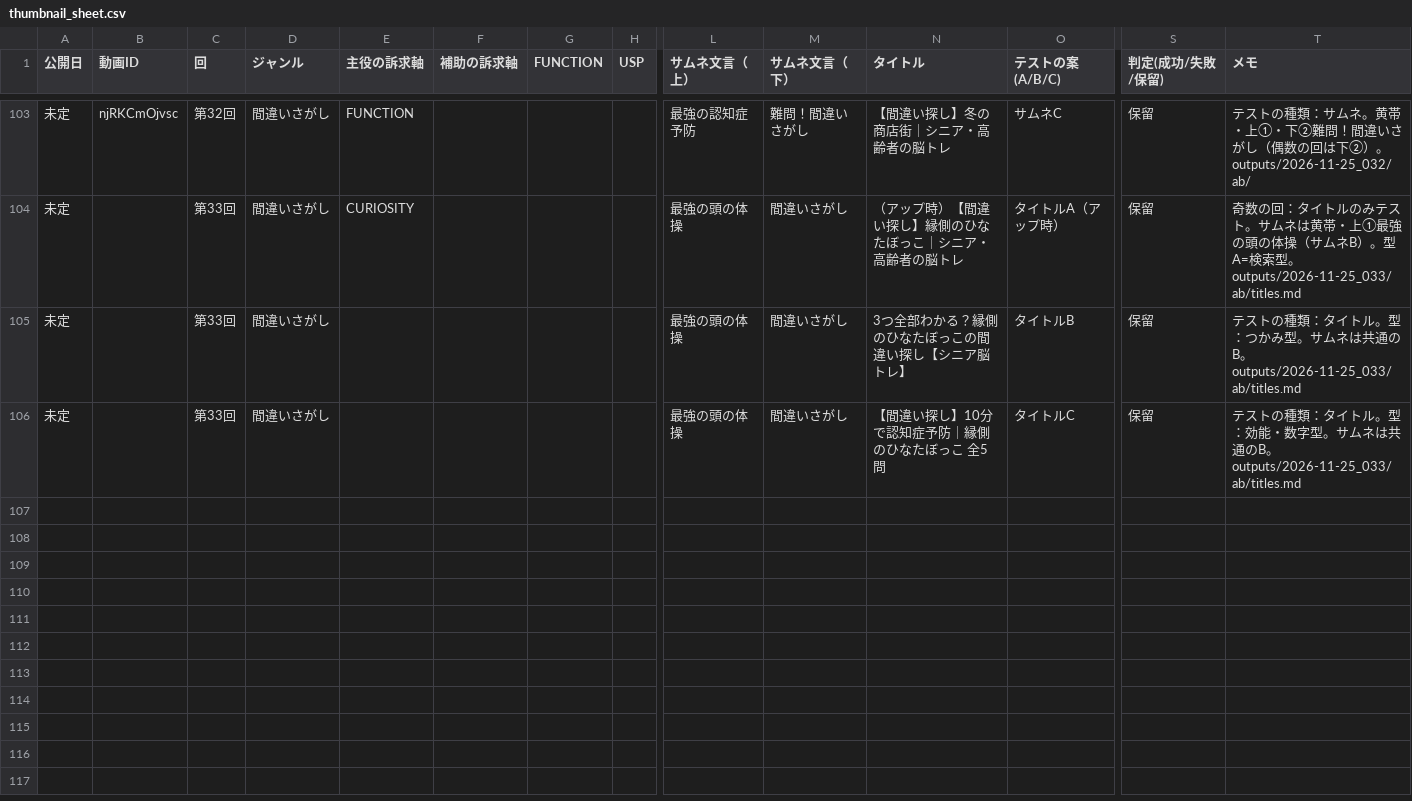
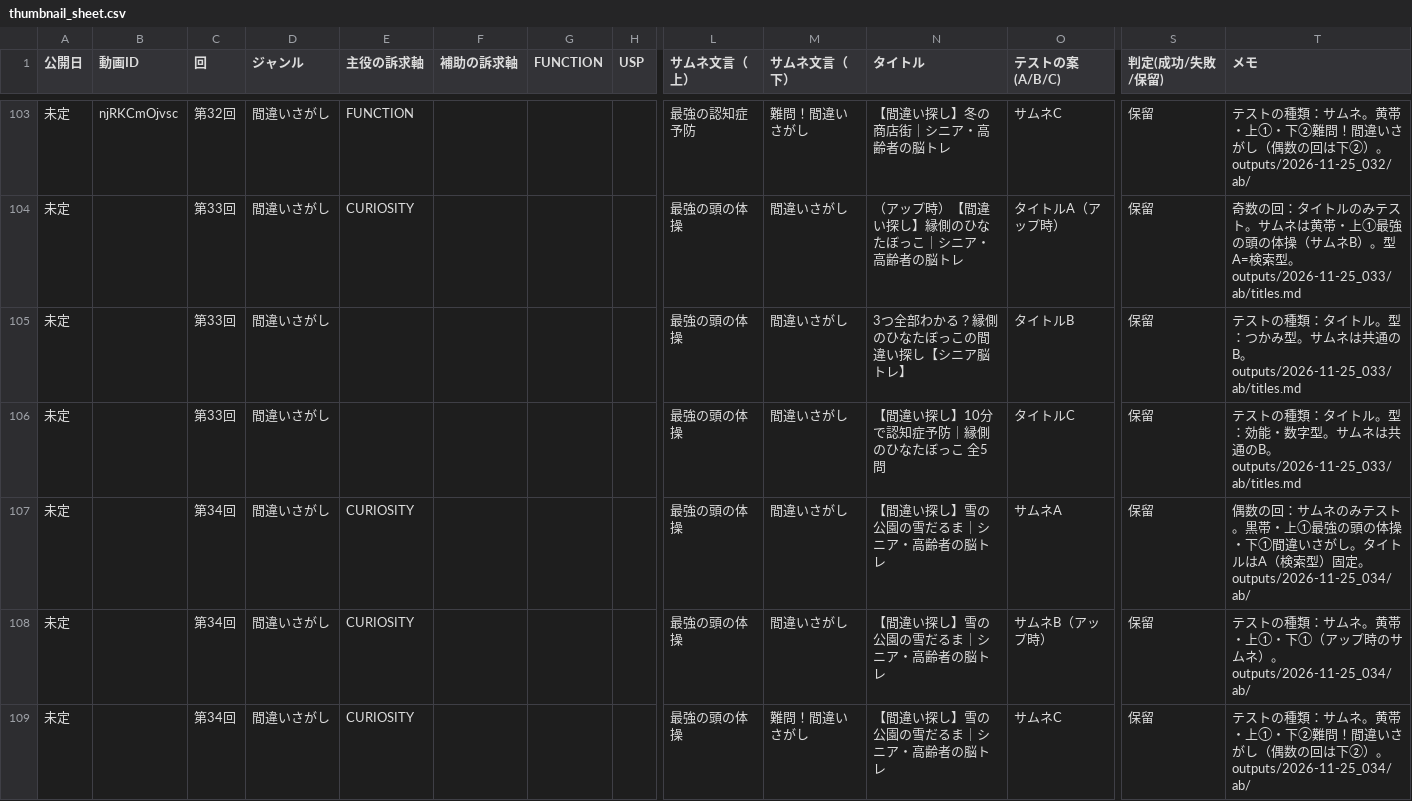
Before and after one commit to koyomi-noutore/koyomi-company, a CSV file: departments/analytics/thumbnail_sheet.csv, drawn as a sheet; only a part is shown, gaps mark what is left out; rows hold the shown columns only; the diff names each change by its address in the sheet, - before the commit and + after, or states it on an @@ line.

```diff
--- a/departments/analytics/thumbnail_sheet.csv
+++ b/departments/analytics/thumbnail_sheet.csv
+row 107: 未定 |  | 第34回 | 間違いさがし | CURIOSITY |  |  |  | 最強の頭の体操 | 間違いさがし | 【間違い探し】雪の公園の雪だるま｜シニア・高齢者の脳トレ | サムネA | 保留 | 偶数の回：サムネのみテスト。黒帯・上①最強の頭の体操・下①間違いさがし。タイトルはA（検索型）固定。outputs/2026-11-25_034/ab/
+row 108: 未定 |  | 第34回 | 間違いさがし | CURIOSITY |  |  |  | 最強の頭の体操 | 間違いさがし | 【間違い探し】雪の公園の雪だるま｜シニア・高齢者の脳トレ | サムネB（アップ時） | 保留 | テストの種類：サムネ。黄帯・上①・下①（アップ時のサムネ）。outputs/2026-11-25_034/ab/
+row 109: 未定 |  | 第34回 | 間違いさがし | CURIOSITY |  |  |  | 最強の頭の体操 | 難問！間違いさがし | 【間違い探し】雪の公園の雪だるま｜シニア・高齢者の脳トレ | サムネC | 保留 | テストの種類：サムネ。黄帯・上①・下②難問！間違いさがし（偶数の回は下②）。outputs/2026-11-25_034/ab/
```
Also changed, not shown: 44 other files.
